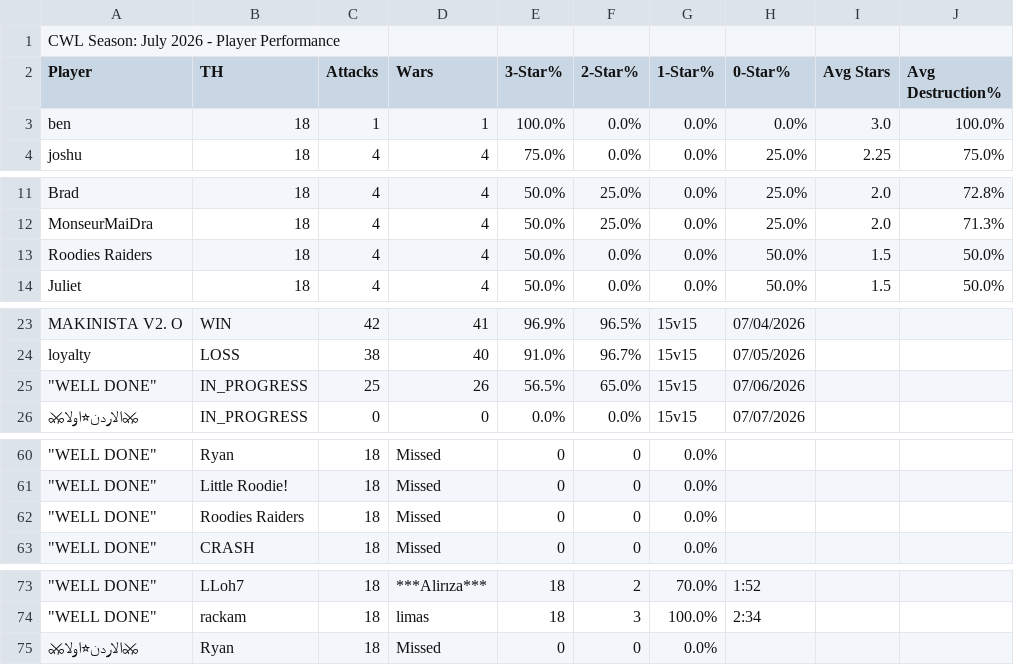
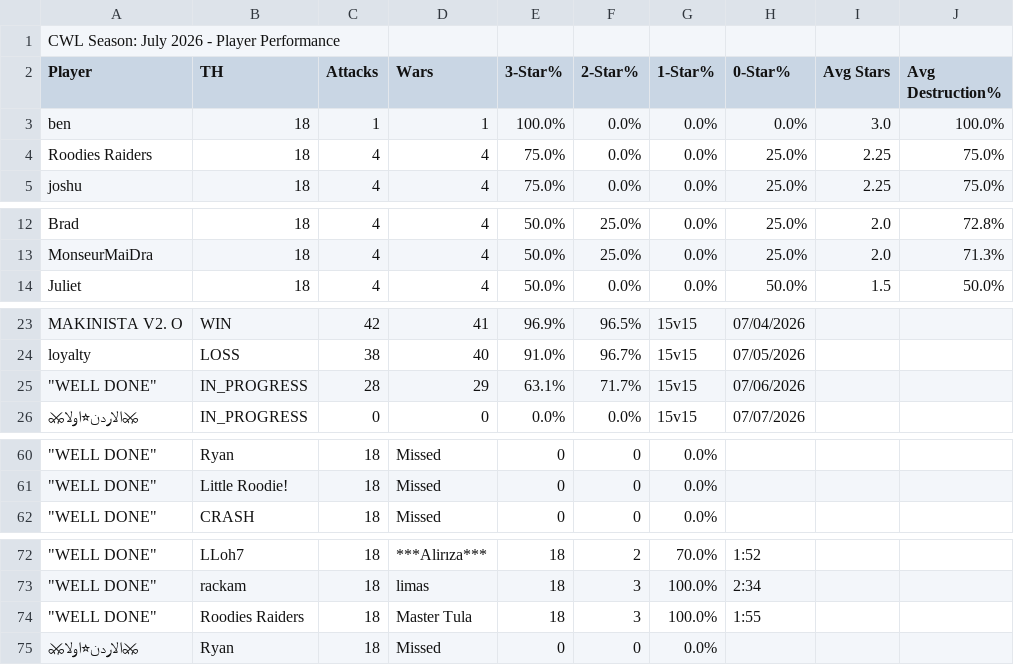
Before and after one commit to Silvester13-SOS/clash-war-analytics, a CSV file: docs/data/cwl-season/2026-7.csv, drawn as a sheet; only a part is shown, gaps mark what is left out; removed rows and columns are numbered as before the commit, all else as after; the diff names each change by its address in the sheet, - before the commit and + after, or states it on an @@ line.

```diff
--- a/docs/data/cwl-season/2026-7.csv
+++ b/docs/data/cwl-season/2026-7.csv
+row 4: Roodies Raiders | 18 | 4 | 4 | 75.0% | 0.0% | 0.0% | 25.0% | 2.25 | 75.0%
-row 13: Roodies Raiders | 18 | 4 | 4 | 50.0% | 0.0% | 0.0% | 50.0% | 1.5 | 50.0%
-C25 (Attacks): 25
+C25 (Attacks): 28
-D25 (Wars): 26
+D25 (Wars): 29
-E25 (3-Star%): 56.5%
+E25 (3-Star%): 63.1%
-F25 (2-Star%): 65.0%
+F25 (2-Star%): 71.7%
-row 62: "WELL DONE" | Roodies Raiders | 18 | Missed | 0 | 0 | 0.0%
+row 74: "WELL DONE" | Roodies Raiders | 18 | Master Tula | 18 | 3 | 100.0% | 1:55
```
Also changed, not shown: 14 other files.
